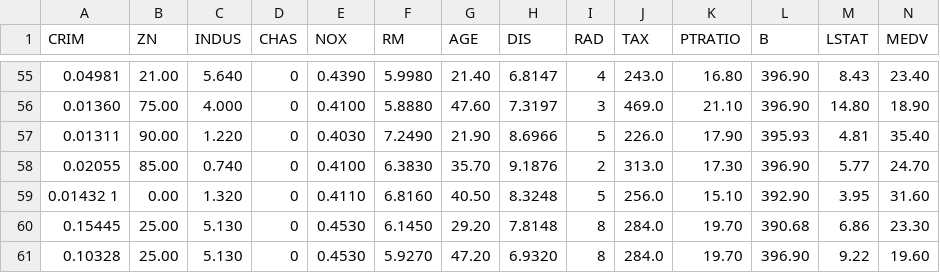
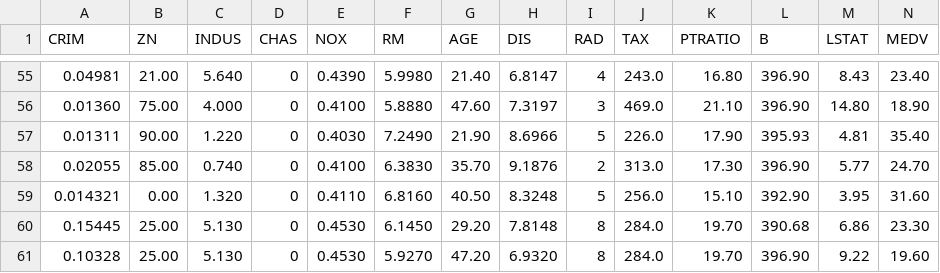
Before and after one commit to ShamWow21/codeathon1, a CSV file: housing.csv, drawn as a sheet; only a part is shown, gaps mark what is left out.

Commit message:
Add files via upload

```diff
--- a/housing.csv
+++ b/housing.csv
@@ -58,3 +58,3 @@ CRIM,ZN,INDUS,CHAS,NOX,RM,AGE,DIS,RAD,TAX,PTRATIO,B,LSTAT,MEDV
 0.02055,85.00,0.740,0,0.4100,6.3830,35.70,9.1876,2,313.0,17.30,396.90,5.77,24.70
-0.01432 1,0.00,1.320,0,0.4110,6.8160,40.50,8.3248,5,256.0,15.10,392.90,3.95,31.60
+0.014321,0.00,1.320,0,0.4110,6.8160,40.50,8.3248,5,256.0,15.10,392.90,3.95,31.60
 0.15445,25.00,5.130,0,0.4530,6.1450,29.20,7.8148,8,284.0,19.70,390.68,6.86,23.30
```
